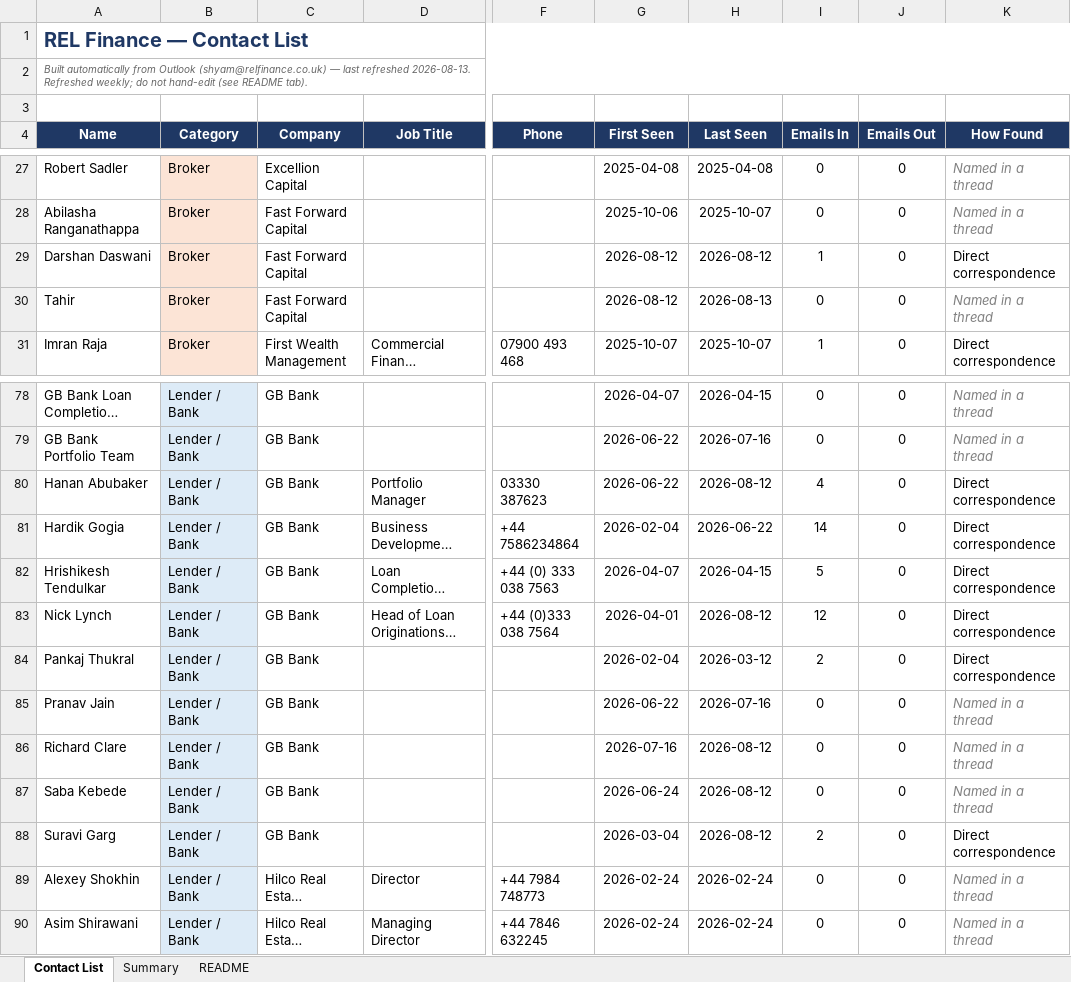
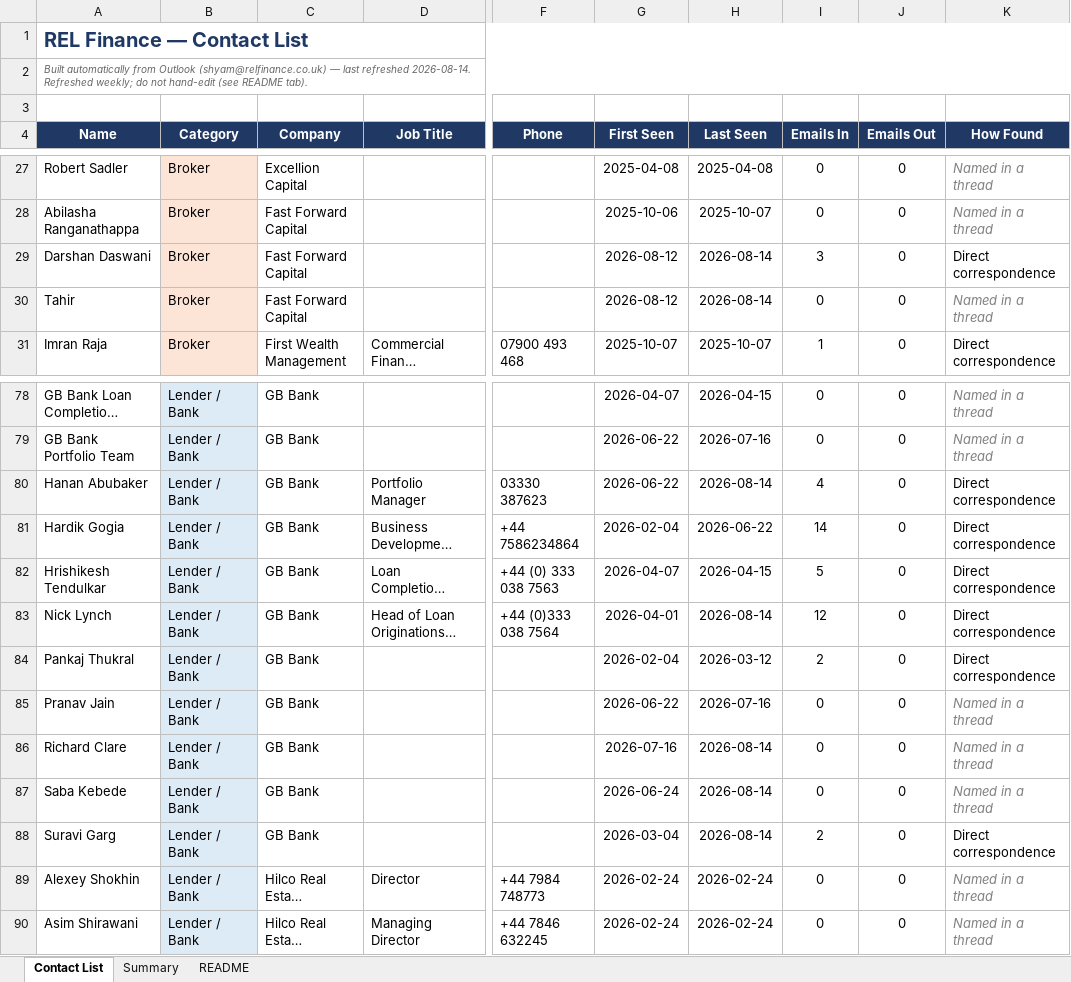
Before and after one commit to slakhani123/dealsheet, an Excel workbook: Contact_List_REL.xlsx, sheet Contact List, drawn as a sheet; only a part is shown, gaps mark what is left out; long unchanged cells end in …; values as stored, in another font and other column widths than the file's, no borders; the diff covers the shown part only; the diff names each change by its address in the sheet, - before the commit and + after, or states it on an @@ line.

```diff
--- a/Contact_List_REL.xlsx (sheet Contact List)
+++ b/Contact_List_REL.xlsx (sheet Contact List)
-A2 (Name): …last refreshed 2026-08-13. Refreshed weekly;…
+A2 (Name): …last refreshed 2026-08-14. Refreshed weekly;…
-H29 (Last Seen): 2026-08-12
+H29 (Last Seen): 2026-08-14
-I29 (Emails In): 1
+I29 (Emails In): 3
-H30 (Last Seen): 2026-08-13
+H30 (Last Seen): 2026-08-14
-H80 (Last Seen): 2026-08-12
+H80 (Last Seen): 2026-08-14
-H83 (Last Seen): 2026-08-12
+H83 (Last Seen): 2026-08-14
-H86:H88 (Last Seen): 2026-08-12
+H86:H88 (Last Seen): 2026-08-14
```
Also changed, not shown: 1 added row, 16 edited cells and cell formats elsewhere in this sheet, sheet Summary, 3 other files.
